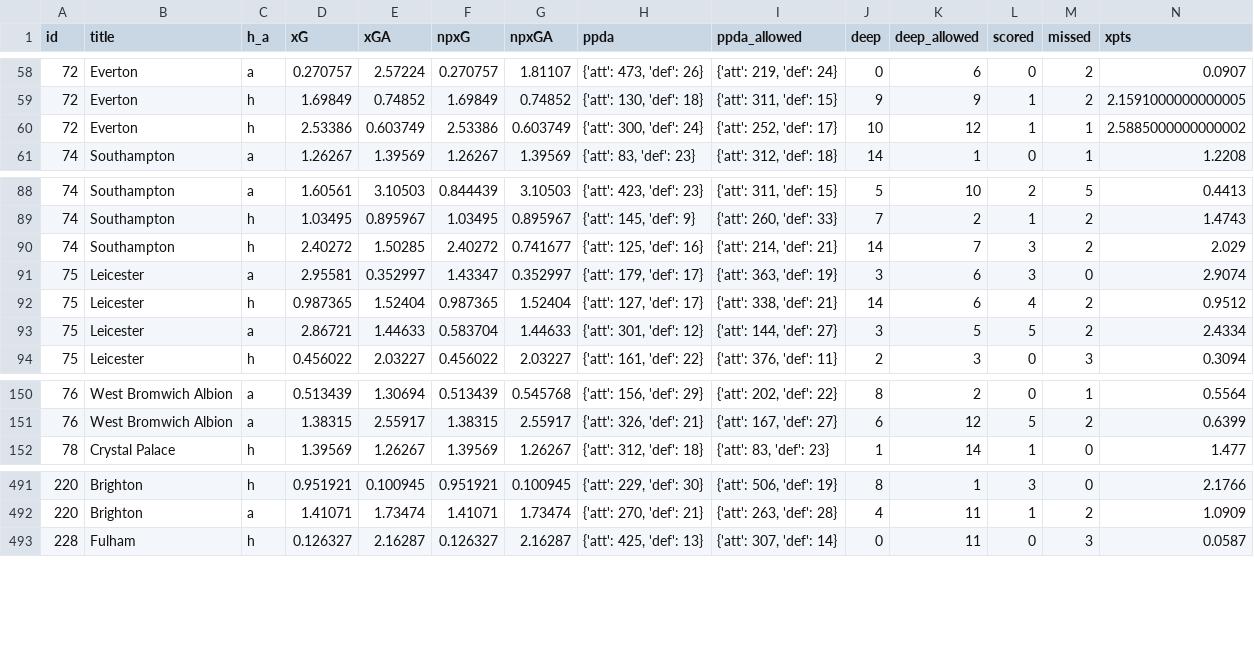
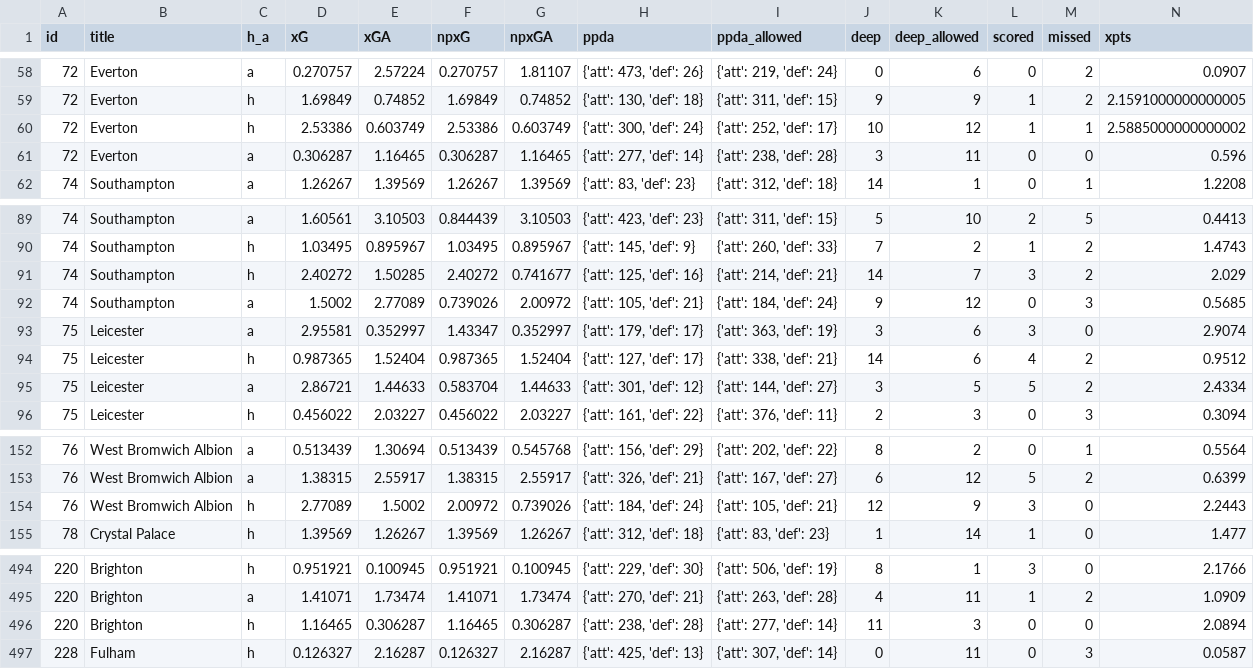
Before and after one commit to bojanstavrikj/LordsofFPL, a CSV file: data/teams_full.csv, drawn as a sheet; only a part is shown, gaps mark what is left out; rows hold the shown columns only; the diff names each change by its address in the sheet, - before the commit and + after, or states it on an @@ line.

Commit message:
data for GW31

```diff
--- a/data/teams_full.csv
+++ b/data/teams_full.csv
+row 61: 72 | Everton | a | 0.306287 | 1.16465 | 0.306287 | 1.16465 | {'att': 277, 'def': 14} | {'att': 238, 'def': 28} | 3 | 11 | 0 | 0 | 0.596
+row 92: 74 | Southampton | a | 1.5002 | 2.77089 | 0.739026 | 2.00972 | {'att': 105, 'def': 21} | {'att': 184, 'def': 24} | 9 | 12 | 0 | 3 | 0.5685
+row 154: 76 | West Bromwich Albion | h | 2.77089 | 1.5002 | 2.00972 | 0.739026 | {'att': 184, 'def': 24} | {'att': 105, 'def': 21} | 12 | 9 | 3 | 0 | 2.2443
+row 496: 220 | Brighton | h | 1.16465 | 0.306287 | 1.16465 | 0.306287 | {'att': 238, 'def': 28} | {'att': 277, 'def': 14} | 11 | 3 | 0 | 0 | 2.0894
```
Also changed, not shown: data/fixtures.csv, 1 other file.
